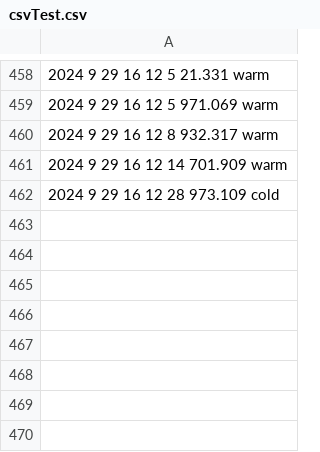
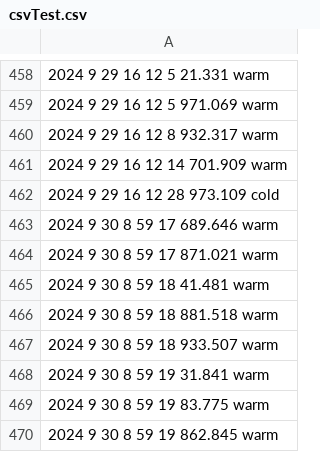
Before and after one commit to kerianVaraine/kopiWinds, a CSV file: csvTest.csv, drawn as a sheet; only a part is shown, gaps mark what is left out; the diff names each change by its address in the sheet, - before the commit and + after, or states it on an @@ line.

Commit message:
hourly Commit

```diff
--- a/csvTest.csv
+++ b/csvTest.csv
+row 463: 2024 9 30 8 59 17 689.646 warm
+row 464: 2024 9 30 8 59 17 871.021 warm
+row 465: 2024 9 30 8 59 18 41.481 warm
+row 466: 2024 9 30 8 59 18 881.518 warm
+row 467: 2024 9 30 8 59 18 933.507 warm
+row 468: 2024 9 30 8 59 19 31.841 warm
+row 469: 2024 9 30 8 59 19 83.775 warm
+row 470: 2024 9 30 8 59 19 862.845 warm
```
